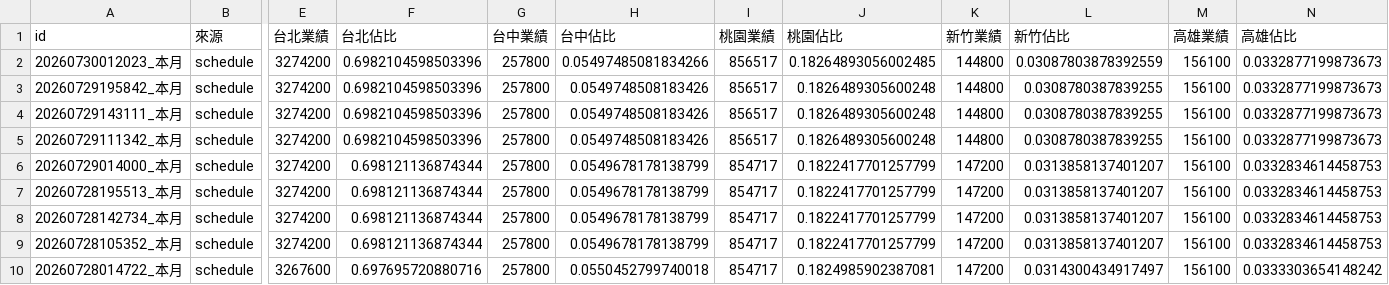
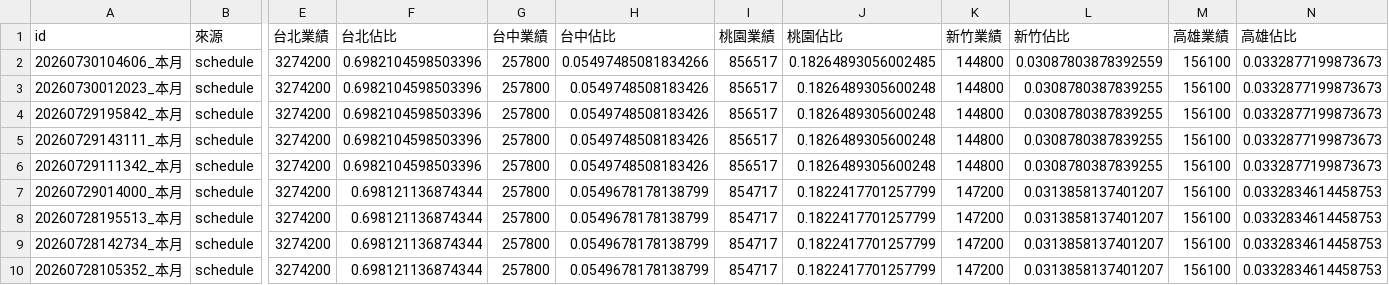
Before and after one commit to jenny-smart/tool-system, a CSV file: dashboard_data/latest/daily_df.csv, drawn as a sheet; only a part is shown, gaps mark what is left out; the shorter side is filled out with more unchanged rows; addresses are those after the commit; rows hold the shown columns only; the diff names each change by its address in the sheet, - before the commit and + after, or states it on an @@ line.

```diff
--- a/dashboard_data/latest/daily_df.csv
+++ b/dashboard_data/latest/daily_df.csv
+row 2: 20260730104606_本月 | schedule | 3274200 | 0.6982104598503396 | 257800 | 0.05497485081834266 | 856517 | 0.18264893056002485 | 144800 | 0.03087803878392559 | 156100 | 0.0332877199873673
-H3 (台中佔比): 0.05497485081834266
+H3 (台中佔比): 0.0549748508183426
-J3 (桃園佔比): 0.18264893056002485
+J3 (桃園佔比): 0.1826489305600248
-L3 (新竹佔比): 0.03087803878392559
+L3 (新竹佔比): 0.0308780387839255
```
Also changed, not shown: dashboard_data/latest/df1.csv, dashboard_data/latest/df2.csv, 6 other files.
